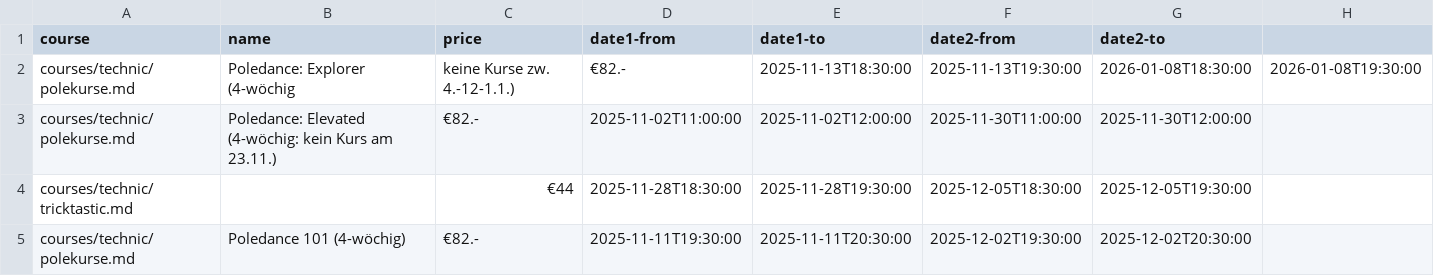
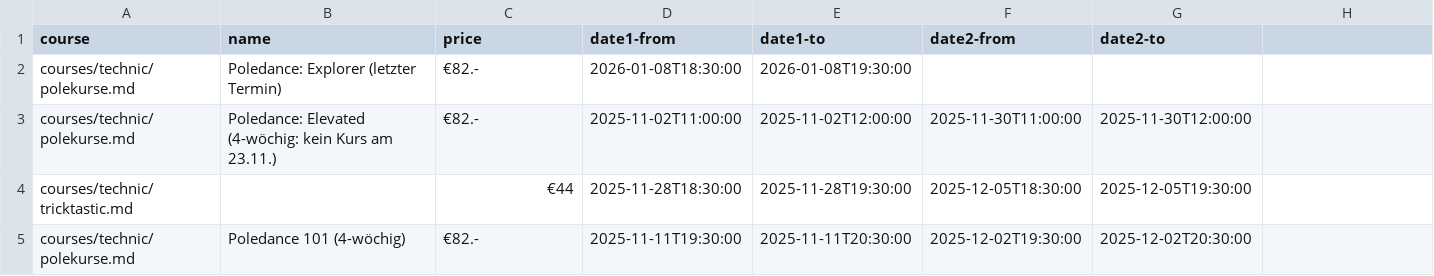
Before and after one commit to ivypoledance/ivypoledance.github.io, a CSV file: coursedates.csv, drawn as a sheet; removed rows and columns are numbered as before the commit, all else as after; the diff names each change by its address in the sheet, - before the commit and + after, or states it on an @@ line.

Commit message:
Update coursedates.csv

```diff
--- a/coursedates.csv
+++ b/coursedates.csv
-row 2: courses/technic/polekurse.md | Poledance: Explorer (4-wöchig | keine Kurse zw. 4.-12-1.1.) | €82.- | 2025-11-13T18:30:00 | 2025-11-13T19:30:00 | 2026-01-08T18:30:00 | 2026-01-08T19:30:00
+row 2: courses/technic/polekurse.md | Poledance: Explorer (letzter Termin) | €82.- | 2026-01-08T18:30:00 | 2026-01-08T19:30:00
```
